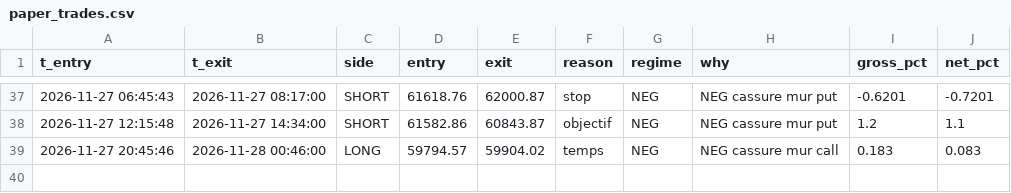
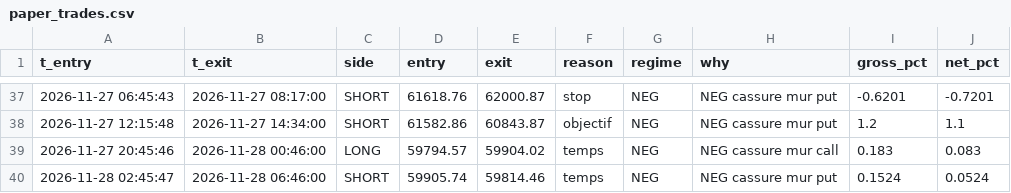
Before and after one commit to simonreist7-source/paper-bot, a CSV file: data/paper_trades.csv, drawn as a sheet; only a part is shown, gaps mark what is left out.

```diff
--- a/data/paper_trades.csv
+++ b/data/paper_trades.csv
@@ -39 +39,2 @@ t_entry,t_exit,side,entry,exit,reason,regime,why,gross_pct,net_pct
 2026-11-27 20:45:46,2026-11-28 00:46:00,LONG,59794.57,59904.02,temps,NEG,NEG cassure mur call,0.183,0.083
+2026-11-28 02:45:47,2026-11-28 06:46:00,SHORT,59905.74,59814.46,temps,NEG,NEG cassure mur put,0.1524,0.0524
```
Also changed, not shown: data/paper_log_v2.csv, 1 other file.
